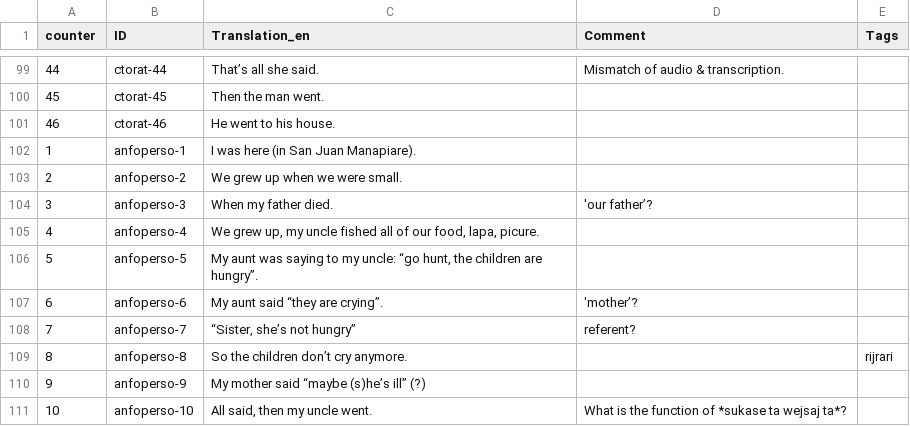
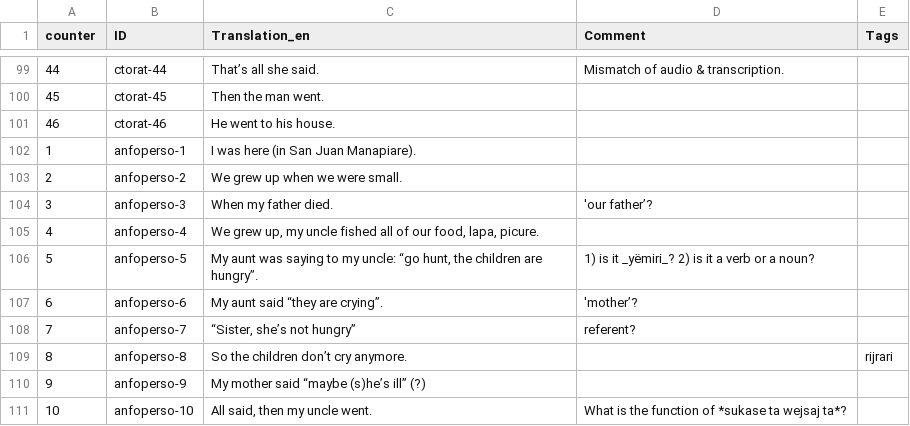
Before and after one commit to caribank/yawarana-corpus-cldf, a CSV file: etc/example_additions.csv, drawn as a sheet; only a part is shown, gaps mark what is left out.

```diff
--- a/etc/example_additions.csv
+++ b/etc/example_additions.csv
@@ -105,3 +105,3 @@ counter,ID,Translation_en,Comment,Tags
 4,anfoperso-4,"We grew up, my uncle fished all of our food, lapa, picure.",,
-5,anfoperso-5,"My aunt was saying to my uncle: “go hunt, the children are hungry”.",,
+5,anfoperso-5,"My aunt was saying to my uncle: “go hunt, the children are hungry”.",1) is it _yëmiri_? 2) is it a verb or a noun?,
 6,anfoperso-6,My aunt said “they are crying”.,'mother’?,
```
Also changed, not shown: 1 other file.
